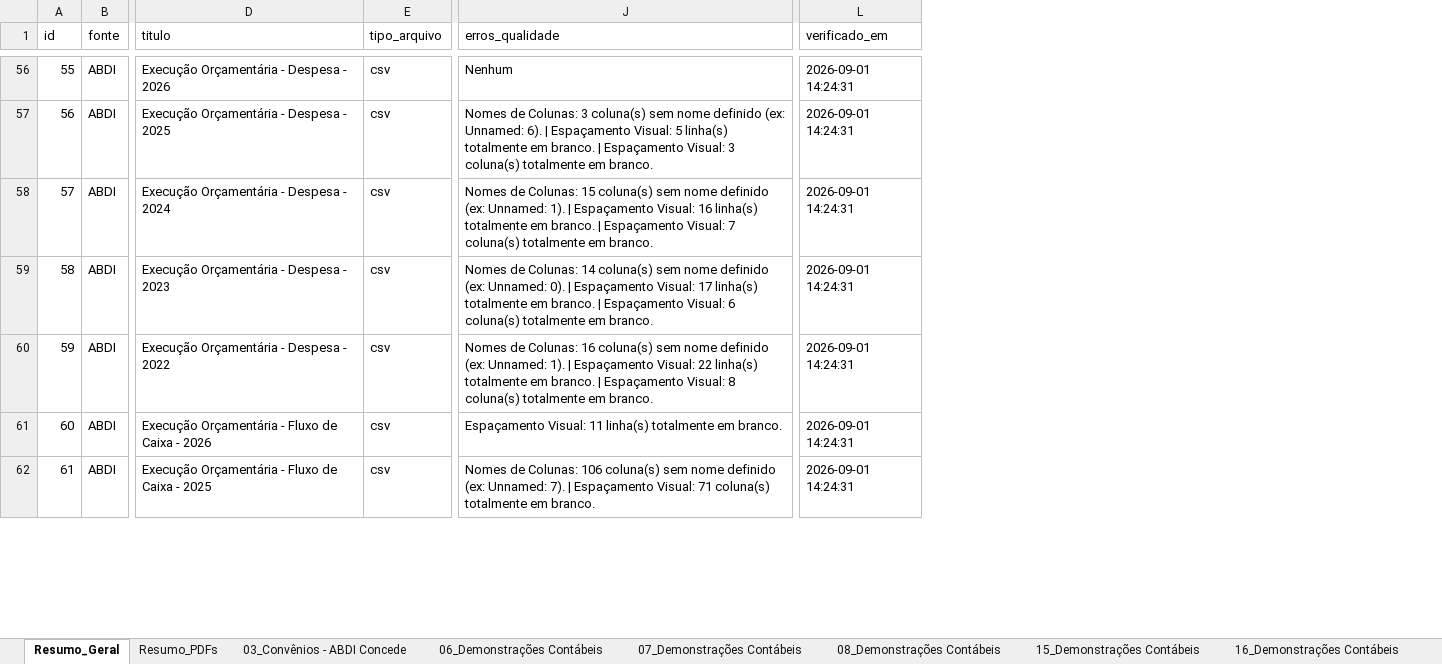
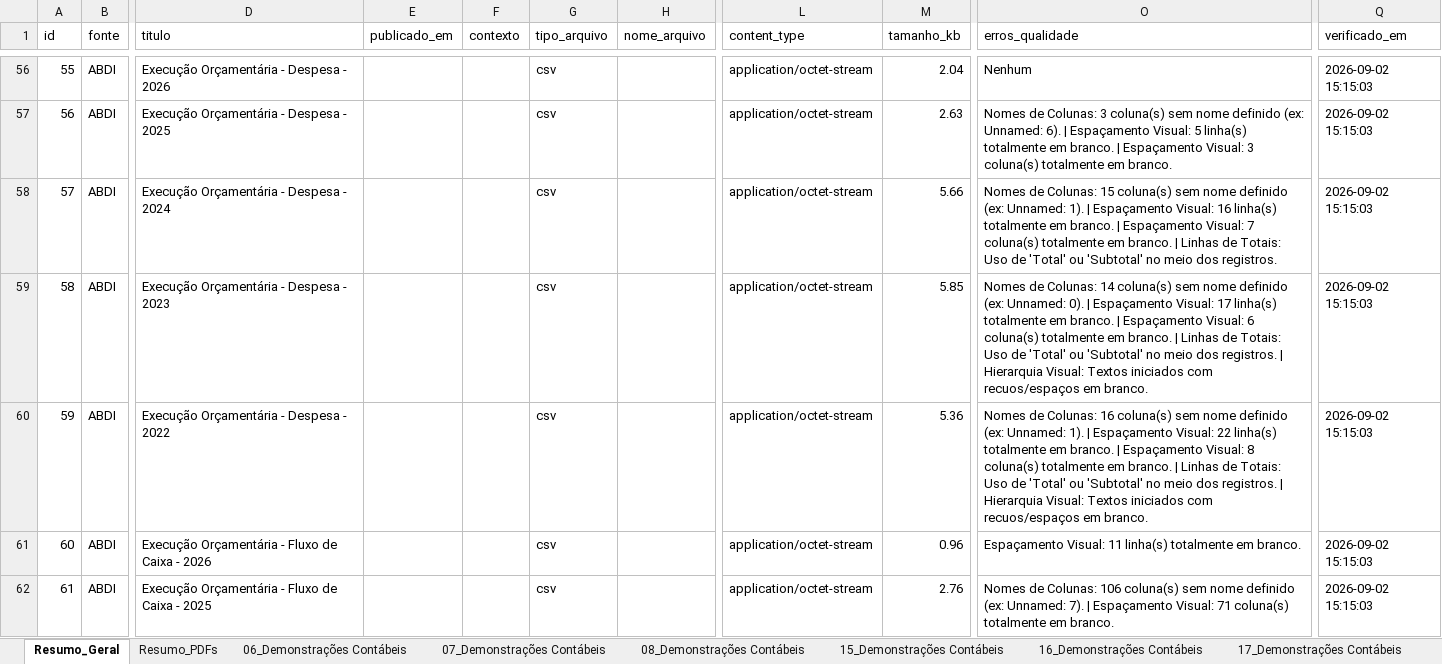
Before and after one commit to MikaelRegetz10/scrapping-transparencia, an Excel workbook: outputs/abdi_relatorio_qualidade_2026.xlsx, sheet Resumo_Geral, drawn as a sheet; only a part is shown, gaps mark what is left out; values as stored, in another font and other column widths than the file's, no borders; addresses are those after the commit; the diff covers the shown part only; the diff names each change by its address in the sheet, - before the commit and + after, or states it on an @@ line.

```diff
--- a/outputs/abdi_relatorio_qualidade_2026.xlsx (sheet Resumo_Geral)
+++ b/outputs/abdi_relatorio_qualidade_2026.xlsx (sheet Resumo_Geral)
-sheet tab: 03_Convênios - ABDI Concede
+column E (publicado_em), empty
+column F (contexto), empty
+column H (nome_arquivo), empty
+column L (content_type), rows 56-62: all application/octet-stream
+column M (tamanho_kb), rows 56-62: 2.04 | 2.63 | 5.66 | 5.85 | 5.36 | 0.96 | 2.76
-Q56:Q62 (verificado_em): 2026-09-01 14:24:31
+Q56:Q62 (verificado_em): 2026-09-02 15:15:03
-O58 (erros_qualidade): …em branco.
+O58 (erros_qualidade): …em branco. | Linhas de Totais: Uso de 'Total' ou 'Subtotal' no meio dos registros.
-O59 (erros_qualidade): …em branco.
+O59 (erros_qualidade): …em branco. | Linhas de Totais: Uso de 'Total' ou 'Subtotal' no meio dos registros. | Hierarquia Visual: Textos iniciados com recuos/espaços em branco.
-O60 (erros_qualidade): …em branco.
+O60 (erros_qualidade): …em branco. | Linhas de Totais: Uso de 'Total' ou 'Subtotal' no meio dos registros. | Hierarquia Visual: Textos iniciados com recuos/espaços em branco.
```
Also changed, not shown: 156 edited cells elsewhere in this sheet, sheet Resumo_PDFs, other sheet tabs, 20 other files.
